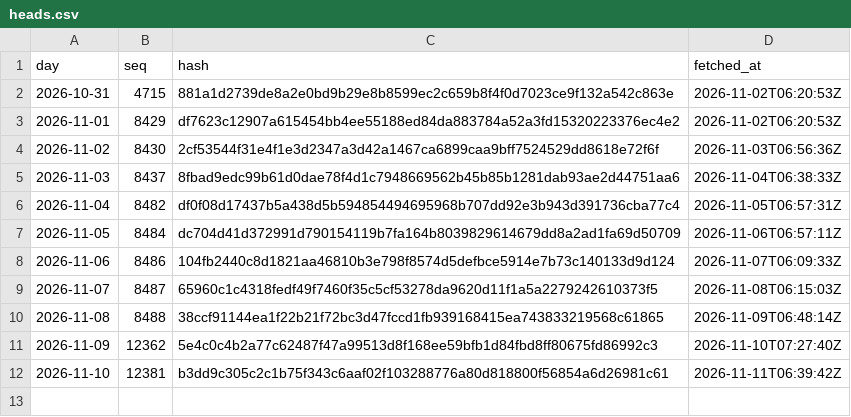
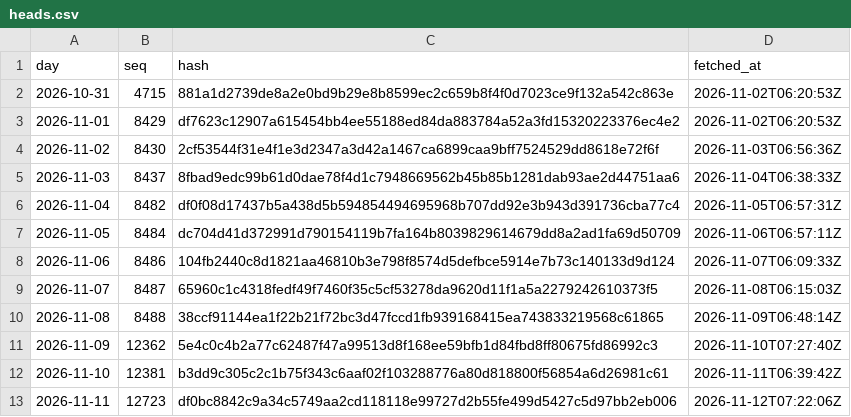
Before and after one commit to agerzon21/spy-social-website, a CSV file: public/ledger/beta/heads.csv, drawn as a sheet.

Commit message:
Ledger head 2026-11-11: 12723,df0bc8842c9a34c5749aa2cd118118e99727d2b55fe499d5427c5d97bb2eb006

```diff
--- a/public/ledger/beta/heads.csv
+++ b/public/ledger/beta/heads.csv
@@ -12 +12,2 @@ day,seq,hash,fetched_at
 2026-11-10,12381,b3dd9c305c2c1b75f343c6aaf02f103288776a80d818800f56854a6d26981c61,2026-11-11T06:39:42Z
+2026-11-11,12723,df0bc8842c9a34c5749aa2cd118118e99727d2b55fe499d5427c5d97bb2eb006,2026-11-12T07:22:06Z
```
Also changed, not shown: 4 other files.
